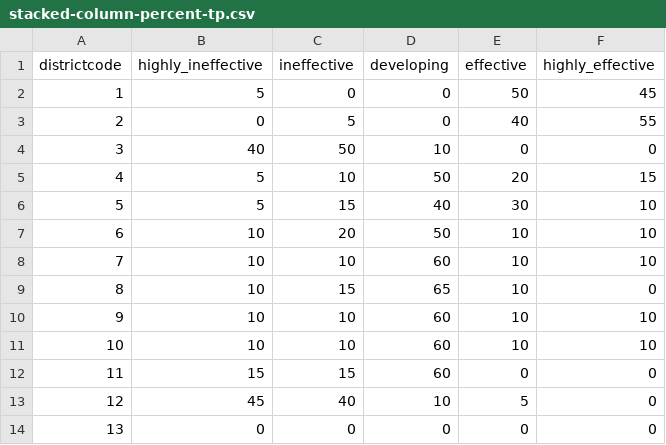
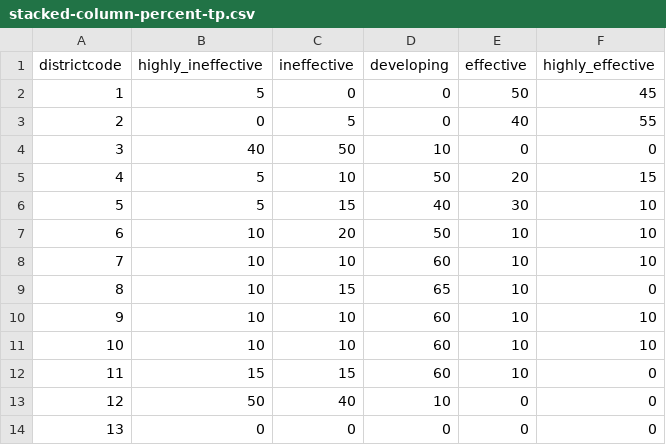
Before and after one commit to nychang/dataviz, a CSV file: stacked-column-percent-tp.csv, drawn as a sheet.

Commit message:
Fixed district 11, tweaked district 12

```diff
--- a/stacked-column-percent-tp.csv
+++ b/stacked-column-percent-tp.csv
@@ -11,4 +11,4 @@ districtcode,highly_ineffective,ineffective,developing,effective,highly_effectiv
 10,10,10,60,10,10
-11,15,15,60,0,0
-12,45,40,10,5,0
+11,15,15,60,10,0
+12,50,40,10,0,0
 13,0,0,0,0,0
```
